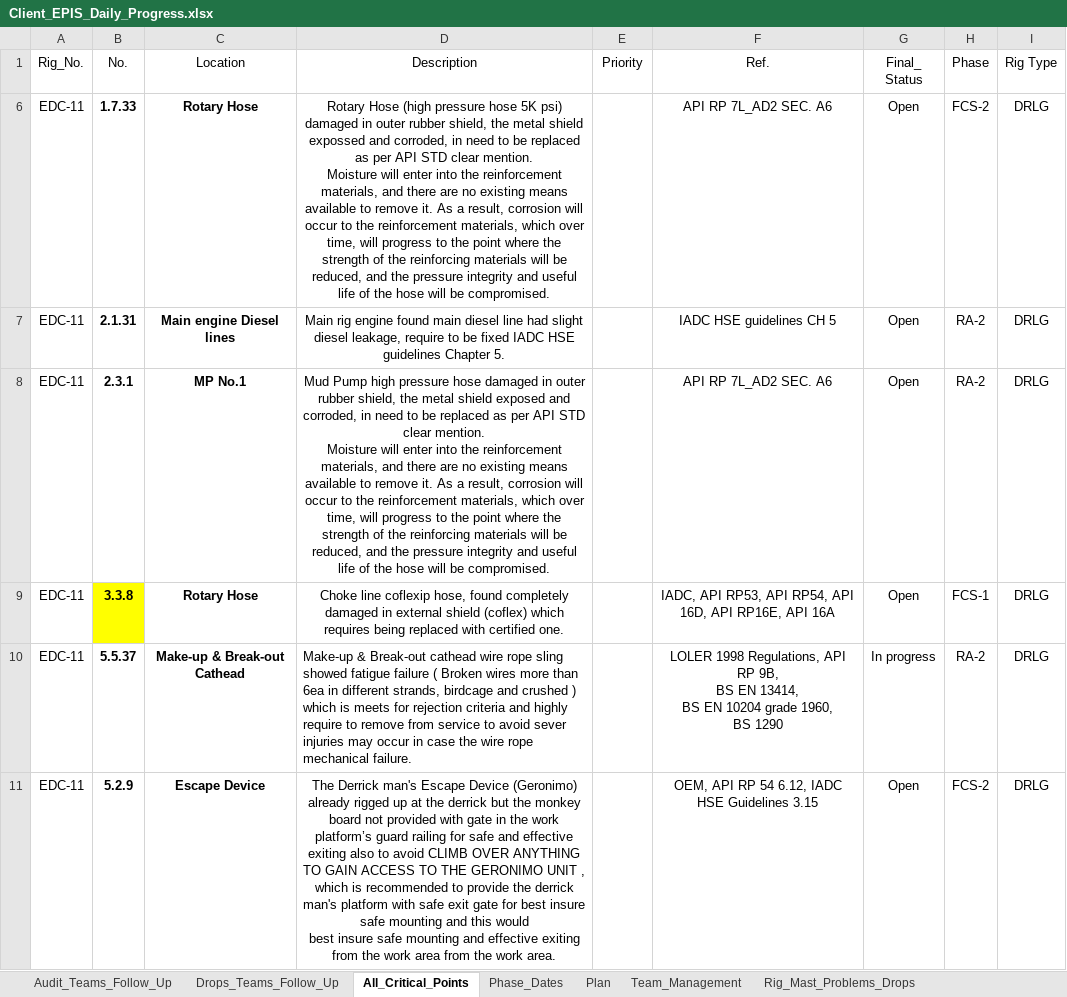
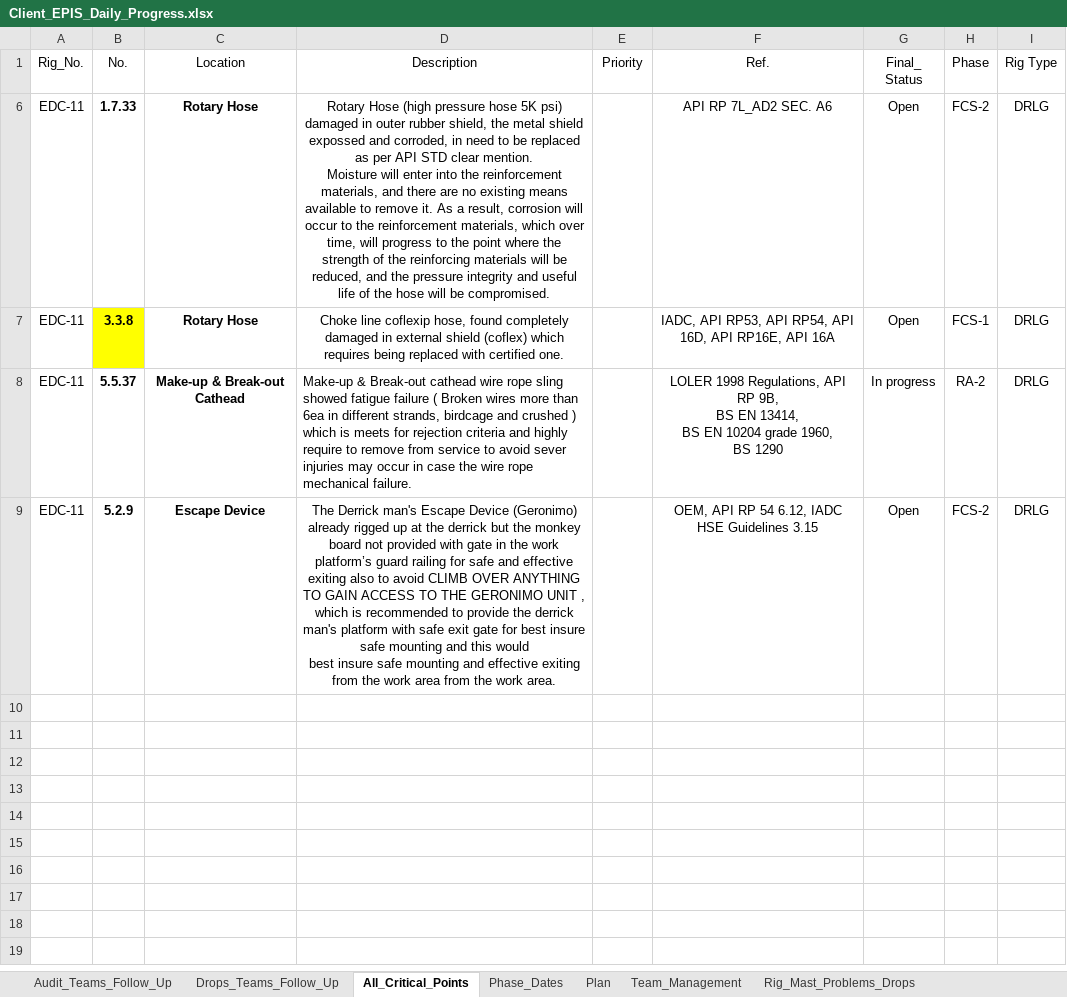
Before and after one commit to EPIS2023/KPC_EPIS_Follow_Up, an Excel workbook: Client_EPIS_Daily_Progress.xlsx, sheet All_Critical_Points, drawn as a sheet; values as stored, in another font and other column widths than the file's, no borders; conditional formats not drawn; ↵ is a line break in a cell; the diff names each change by its address in the sheet, - before the commit and + after, or states it on an @@ line.

```diff
--- a/Client_EPIS_Daily_Progress.xlsx (sheet All_Critical_Points)
+++ b/Client_EPIS_Daily_Progress.xlsx (sheet All_Critical_Points)
-row 7: EDC-11 | 2.1.31 | Main engine Diesel lines | Main rig engine found main diesel line had slight diesel leakage, require to be fixed IADC HSE guidelines Chapter 5. | Critical | IADC HSE guidelines CH 5 | Open | RA-2 | DRLG
-row 8: EDC-11 | 2.3.1 | MP No.1 | Mud Pump high pressure hose damaged in outer rubber shield, the metal shield exposed and corroded, in need to be replaced as per API STD clear mention. ↵ Moisture will enter into the reinforcement materials, and there are no existing means available to remove it. As a result, corrosion will occur to the reinforcement materials, which over time, will progress to the point where the strength of the reinforcing materials will be reduced, and the pressure integrity and useful life of the hose will be compromised. | Critical | API RP 7L_AD2 SEC. A6 | Open | RA-2 | DRLG
```
Also changed, not shown: sheet Team_Management, sheet Drops_Teams_Follow_Up, hidden cells.
